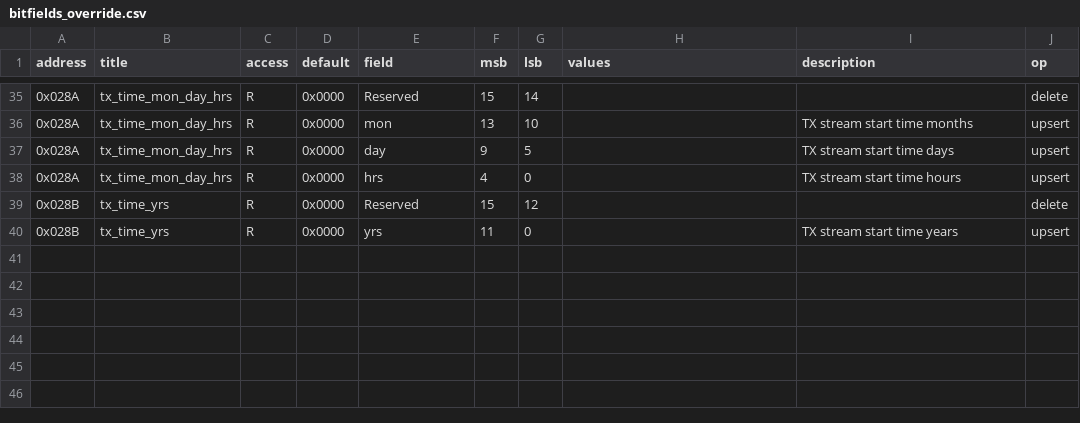
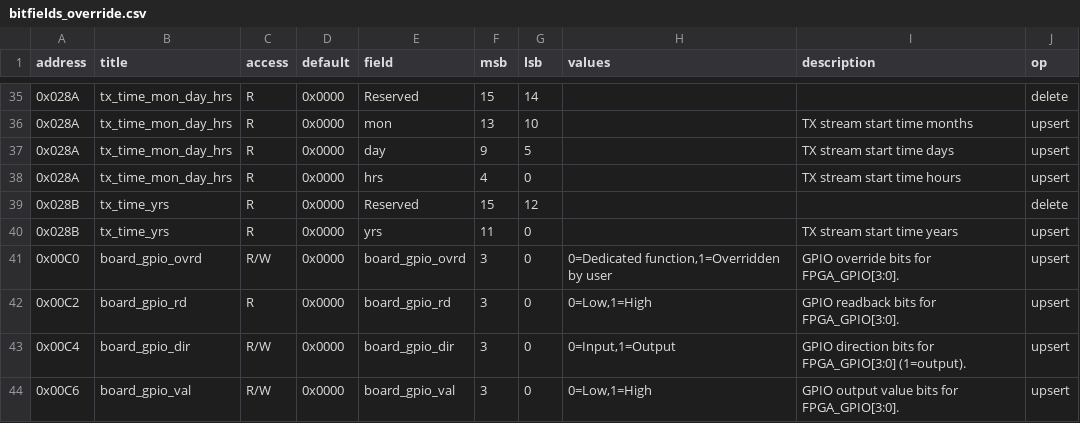
Before and after one commit to myriadrf/LimeSDR_GW, a CSV file: docs/docs/ca23/reg_remap/bitfields_override.csv, drawn as a sheet; only a part is shown, gaps mark what is left out; the diff names each change by its address in the sheet, - before the commit and + after, or states it on an @@ line.

Commit message:
CA23: Replace GpioTop with IoOverrideTop and update GPIO handling
- Switch to IoOverrideTop for improved GPIO management.
- Remove unused `CSRStorage` GPIO definitions in `periphcfg_csr`.
- Update register remapping and documentation for GPIO override, direction, read, and output values.
- Introduce support for 4-bit GPIO control on FPGA_GPIO[3:0].

```diff
--- a/docs/docs/ca23/reg_remap/bitfields_override.csv
+++ b/docs/docs/ca23/reg_remap/bitfields_override.csv
+row 41: 0x00C0 | board_gpio_ovrd | R/W | 0x0000 | board_gpio_ovrd | 3 | 0 | 0=Dedicated function,1=Overridden by user | GPIO override bits for FPGA_GPIO[3:0]. | upsert
+row 42: 0x00C2 | board_gpio_rd | R | 0x0000 | board_gpio_rd | 3 | 0 | 0=Low,1=High | GPIO readback bits for FPGA_GPIO[3:0]. | upsert
+row 43: 0x00C4 | board_gpio_dir | R/W | 0x0000 | board_gpio_dir | 3 | 0 | 0=Input,1=Output | GPIO direction bits for FPGA_GPIO[3:0] (1=output). | upsert
+row 44: 0x00C6 | board_gpio_val | R/W | 0x0000 | board_gpio_val | 3 | 0 | 0=Low,1=High | GPIO output value bits for FPGA_GPIO[3:0]. | upsert
```
Also changed, not shown: docs/docs/ca23/reg_remap/registers_override.csv, 4 other files.
